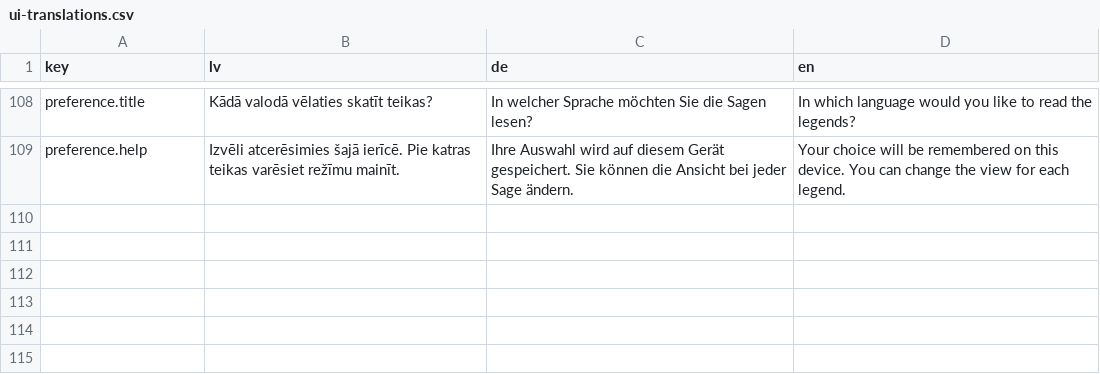
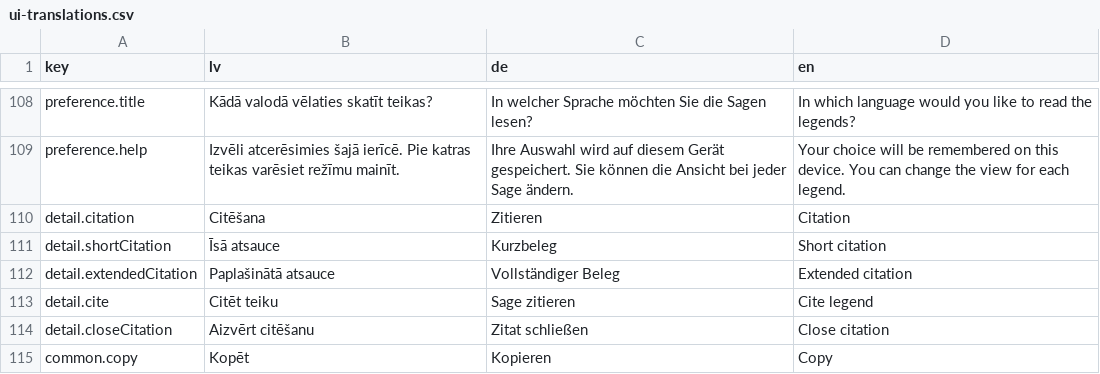
Before and after one commit to ul-dhc/teikas, a CSV file: ui-translations.csv, drawn as a sheet; only a part is shown, gaps mark what is left out; the diff names each change by its address in the sheet, - before the commit and + after, or states it on an @@ line.

```diff
--- a/ui-translations.csv
+++ b/ui-translations.csv
+row 110: detail.citation | Citēšana | Zitieren | Citation
+row 111: detail.shortCitation | Īsā atsauce | Kurzbeleg | Short citation
+row 112: detail.extendedCitation | Paplašinātā atsauce | Vollständiger Beleg | Extended citation
+row 113: detail.cite | Citēt teiku | Sage zitieren | Cite legend
+row 114: detail.closeCitation | Aizvērt citēšanu | Zitat schließen | Close citation
+row 115: common.copy | Kopēt | Kopieren | Copy
```
Also changed, not shown: translations/ui-translations.csv, 4 other files.
